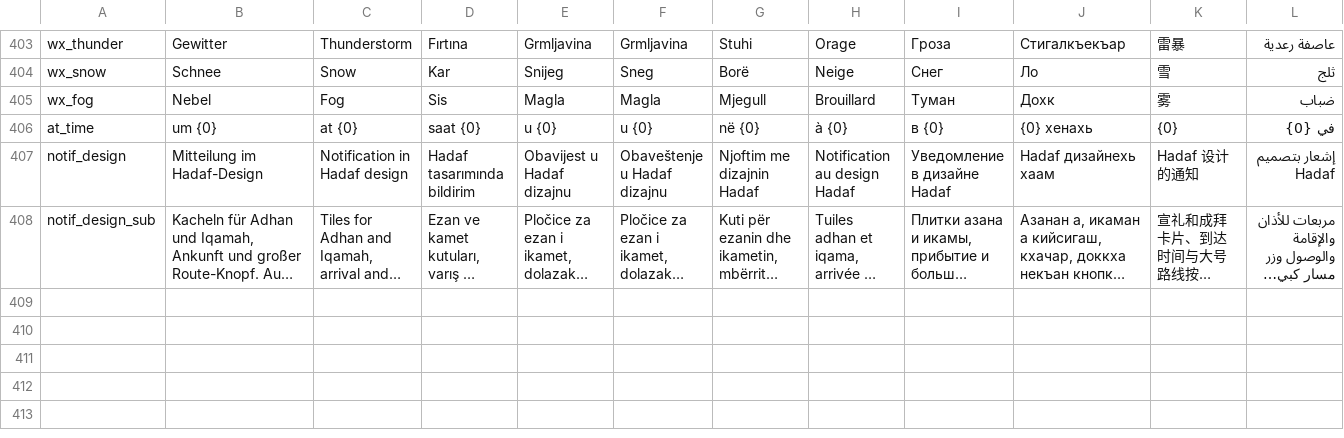
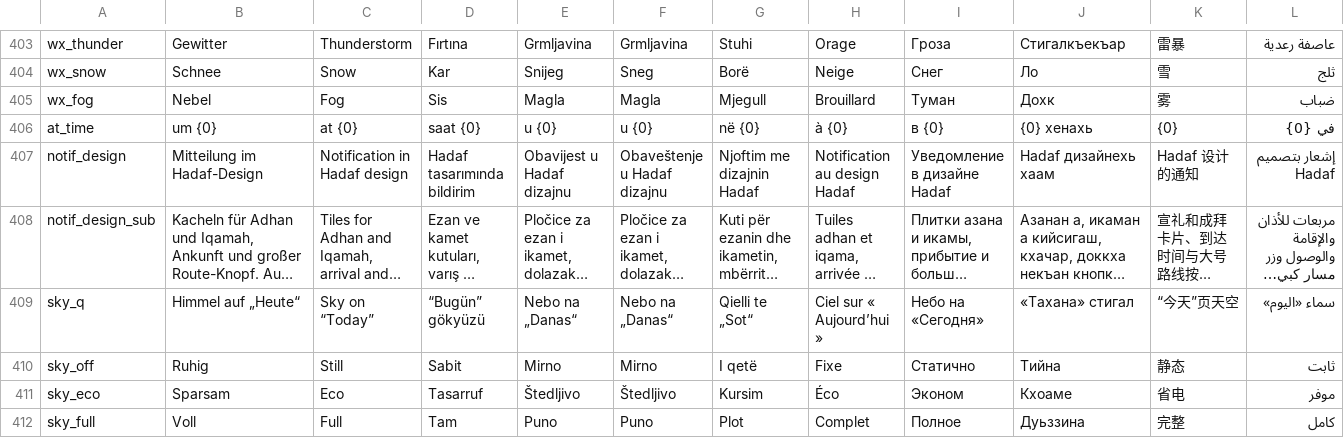
Before and after one commit to foragario4-collab/Gebetszeiten, a TSV file: app/src/main/assets/i18n.tsv, drawn as a sheet; only a part is shown, gaps mark what is left out; long unchanged cells end in …; the diff names each change by its address in the sheet, - before the commit and + after, or states it on an @@ line.

```diff
--- a/app/src/main/assets/i18n.tsv
+++ b/app/src/main/assets/i18n.tsv
+row 409: sky_q | Himmel auf „Heute“ | Sky on “Today” | “Bugün” gökyüzü | Nebo na „Danas“ | Nebo na „Danas“ | Qielli te „Sot“ | Ciel sur « Aujourd’hui » | Небо на «Сегодня» | «Тахана» стигал | “今天”页天空 | سماء «اليوم»
+row 410: sky_off | Ruhig | Still | Sabit | Mirno | Mirno | I qetë | Fixe | Статично | Тийна | 静态 | ثابت
+row 411: sky_eco | Sparsam | Eco | Tasarruf | Štedljivo | Štedljivo | Kursim | Éco | Эконом | Кхоаме | 省电 | موفر
+row 412: sky_full | Voll | Full | Tam | Puno | Puno | Plot | Complet | Полное | Дуьззина | 完整 | كامل
```
Also changed, not shown: 7 other files.
